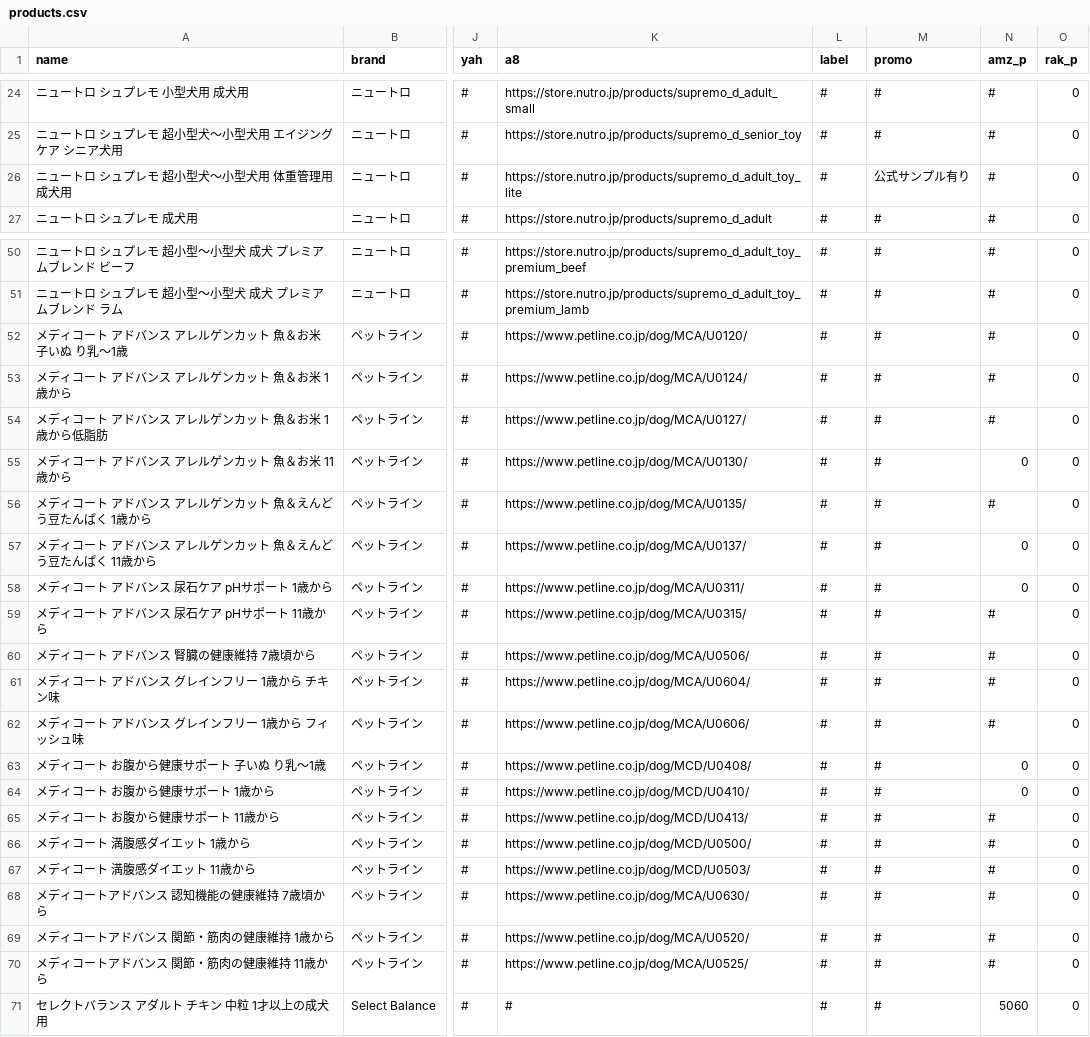
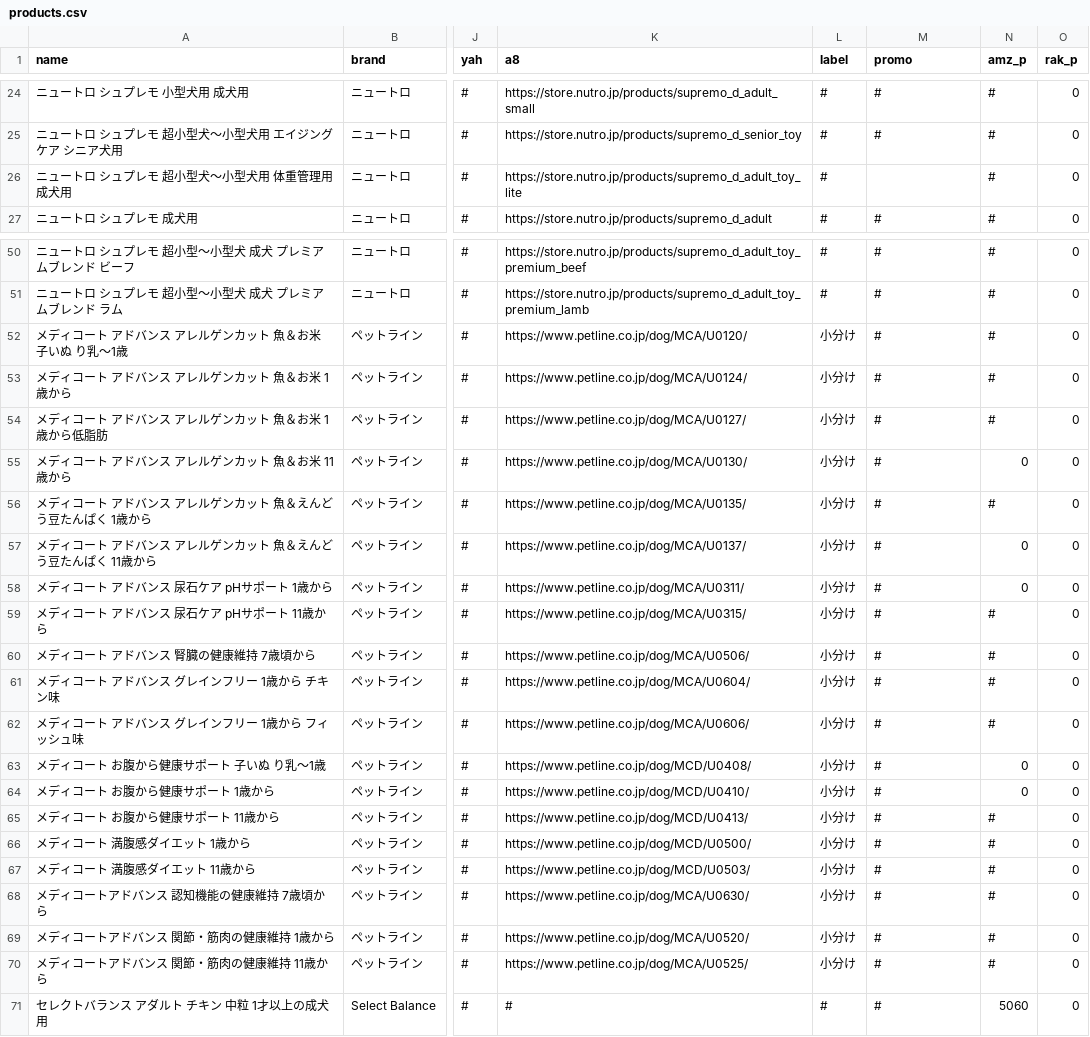
Before and after one commit to kyuni-f/pet925, a CSV file: data/products.csv, drawn as a sheet; only a part is shown, gaps mark what is left out; the diff covers the shown part only; the diff names each change by its address in the sheet, - before the commit and + after, or states it on an @@ line.

```diff
--- a/data/products.csv
+++ b/data/products.csv
-M26 (promo): 公式サンプル有り
+M26 (promo): (empty)
-L52:L70 (label): #
+L52:L70 (label): 小分け
```
Also changed, not shown: 13 edited cells elsewhere in this file, 4 other files.
